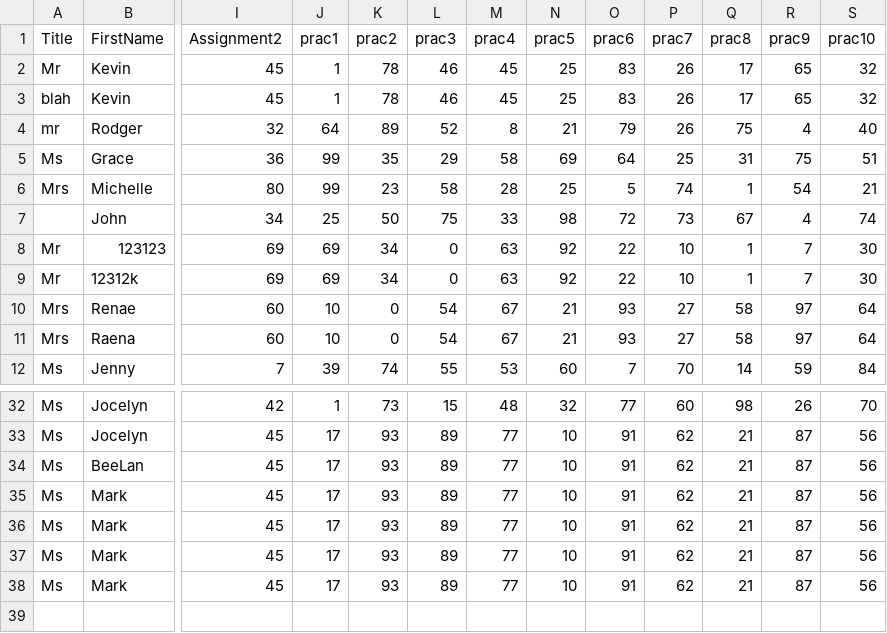
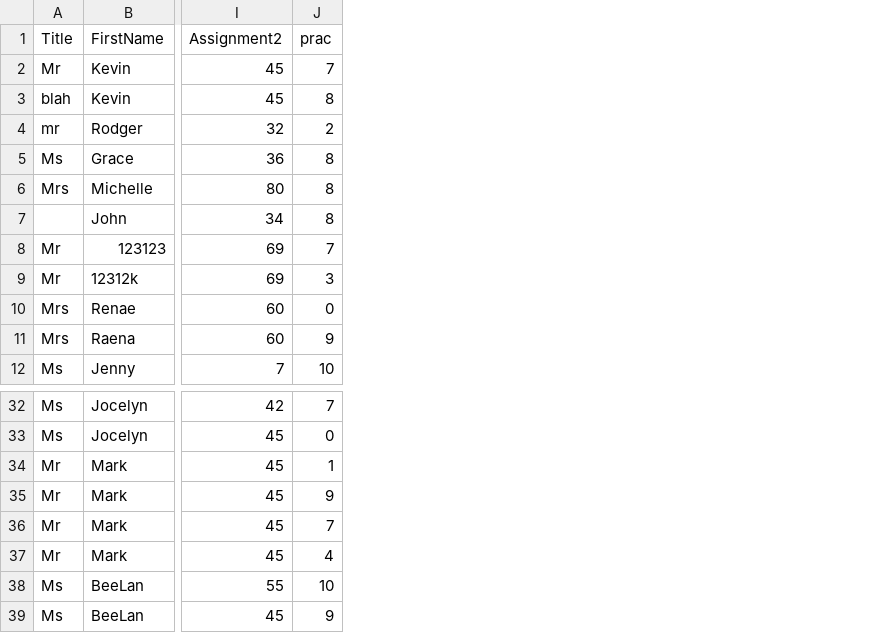
Before and after one commit to beckylum0216/MurdochStudent, a CSV file: src/assignment2q1_student/StudentData.csv, drawn as a sheet; only a part is shown, gaps mark what is left out; removed rows and columns are numbered as before the commit, all else as after; rows hold the shown columns only; the diff names each change by its address in the sheet, - before the commit and + after, or states it on an @@ line.

```diff
--- a/src/assignment2q1_student/StudentData.csv
+++ b/src/assignment2q1_student/StudentData.csv
-column J (prac1), rows 2-12: 1 | 1 | 64 | 99 | 99 | 25 | 69 | 69 | 10 | 10 | 39; rows 32-34: 1 | 17 | 17
-column K (prac2), rows 2-12: 78 | 78 | 89 | 35 | 23 | 50 | 34 | 34 | 0 | 0 | 74; rows 32-34: 73 | 93 | 93
-column L (prac3), rows 2-12: 46 | 46 | 52 | 29 | 58 | 75 | 0 | 0 | 54 | 54 | 55; rows 32-34: 15 | 89 | 89
-column M (prac4), rows 2-12: 45 | 45 | 8 | 58 | 28 | 33 | 63 | 63 | 67 | 67 | 53; rows 32-34: 48 | 77 | 77
-column N (prac5), rows 2-12: 25 | 25 | 21 | 69 | 25 | 98 | 92 | 92 | 21 | 21 | 60; rows 32-34: 32 | 10 | 10
-column O (prac6), rows 2-12: 83 | 83 | 79 | 64 | 5 | 72 | 22 | 22 | 93 | 93 | 7; rows 32-34: 77 | 91 | 91
-column P (prac7), rows 2-12: 26 | 26 | 26 | 25 | 74 | 73 | 10 | 10 | 27 | 27 | 70; rows 32-34: 60 | 62 | 62
-column Q (prac8), rows 2-12: 17 | 17 | 75 | 31 | 1 | 67 | 1 | 1 | 58 | 58 | 14; rows 32-34: 98 | 21 | 21
-column R (prac9), rows 2-12: 65 | 65 | 4 | 75 | 54 | 4 | 7 | 7 | 97 | 97 | 59; rows 32-34: 26 | 87 | 87
-column S (prac10), rows 2-12: 32 | 32 | 40 | 51 | 21 | 74 | 30 | 30 | 64 | 64 | 84; rows 32-34: 70 | 56 | 56
+column J (prac), rows 2-12: 7 | 8 | 2 | 8 | 8 | 8 | 7 | 3 | 0 | 9 | 10; rows 32-33: 7 | 0; row 39: 9
+row 34: Mr | Mark | 45 | 1
+row 35: Mr | Mark | 45 | 9
+row 36: Mr | Mark | 45 | 7
+row 37: Mr | Mark | 45 | 4
+row 38: Ms | BeeLan | 55 | 10
-row 35: Ms | Mark | 45 | 17 | 93 | 89 | 77 | 10 | 91 | 62 | 21 | 87 | 56
-row 36: Ms | Mark | 45 | 17 | 93 | 89 | 77 | 10 | 91 | 62 | 21 | 87 | 56
-row 37: Ms | Mark | 45 | 17 | 93 | 89 | 77 | 10 | 91 | 62 | 21 | 87 | 56
-row 38: Ms | Mark | 45 | 17 | 93 | 89 | 77 | 10 | 91 | 62 | 21 | 87 | 56
```
Also changed, not shown: build/classes/assignment2q1_student/StudentData.csv, build/classes/assignment2q1_student/TestData.csv, 45 other files.
